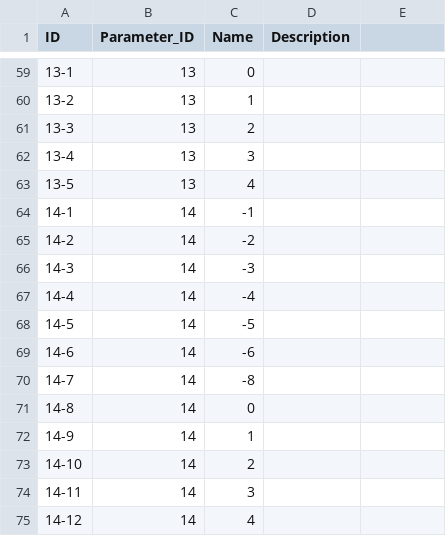
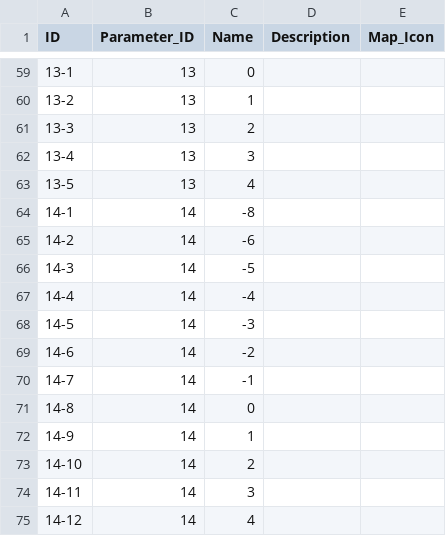
Before and after one commit to cldf-datasets/nicholsdiversity, a CSV file: cldf/codes.csv, drawn as a sheet; only a part is shown, gaps mark what is left out; the diff covers the shown part only.

```diff
--- a/cldf/codes.csv
+++ b/cldf/codes.csv
@@ -1 +1 @@
-ID,Parameter_ID,Name,Description
+ID,Parameter_ID,Name,Description,Map_Icon
@@ -64,3 +64,3 @@ ID,Parameter_ID,Name,Description
-14-1,14,-1,
-14-2,14,-2,
-14-3,14,-3,
+14-1,14,-8,,
+14-2,14,-6,,
+14-3,14,-5,,
@@ -68,3 +68,3 @@ ID,Parameter_ID,Name,Description
-14-5,14,-5,
-14-6,14,-6,
-14-7,14,-8,
+14-5,14,-3,,
+14-6,14,-2,,
+14-7,14,-1,,
```
Also changed, not shown: 49 edited cells elsewhere in this file, cldf/values.csv, 3 other files.
